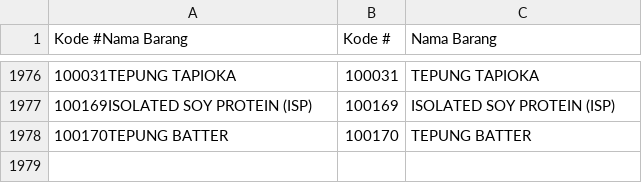
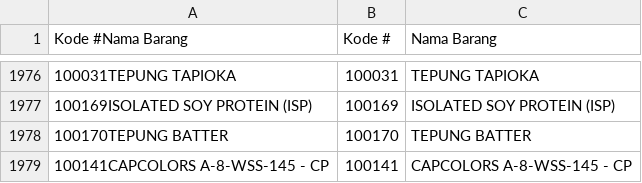
Before and after one commit to Analyst-FPnA/Dashboard-99.01, a CSV file: database barang.csv, drawn as a sheet; only a part is shown, gaps mark what is left out; the diff names each change by its address in the sheet, - before the commit and + after, or states it on an @@ line.

Commit message:
Add files via upload

```diff
--- a/database barang.csv
+++ b/database barang.csv
+row 1979: 100141CAPCOLORS A-8-WSS-145 - CP | 100141 | CAPCOLORS A-8-WSS-145 - CP
```
